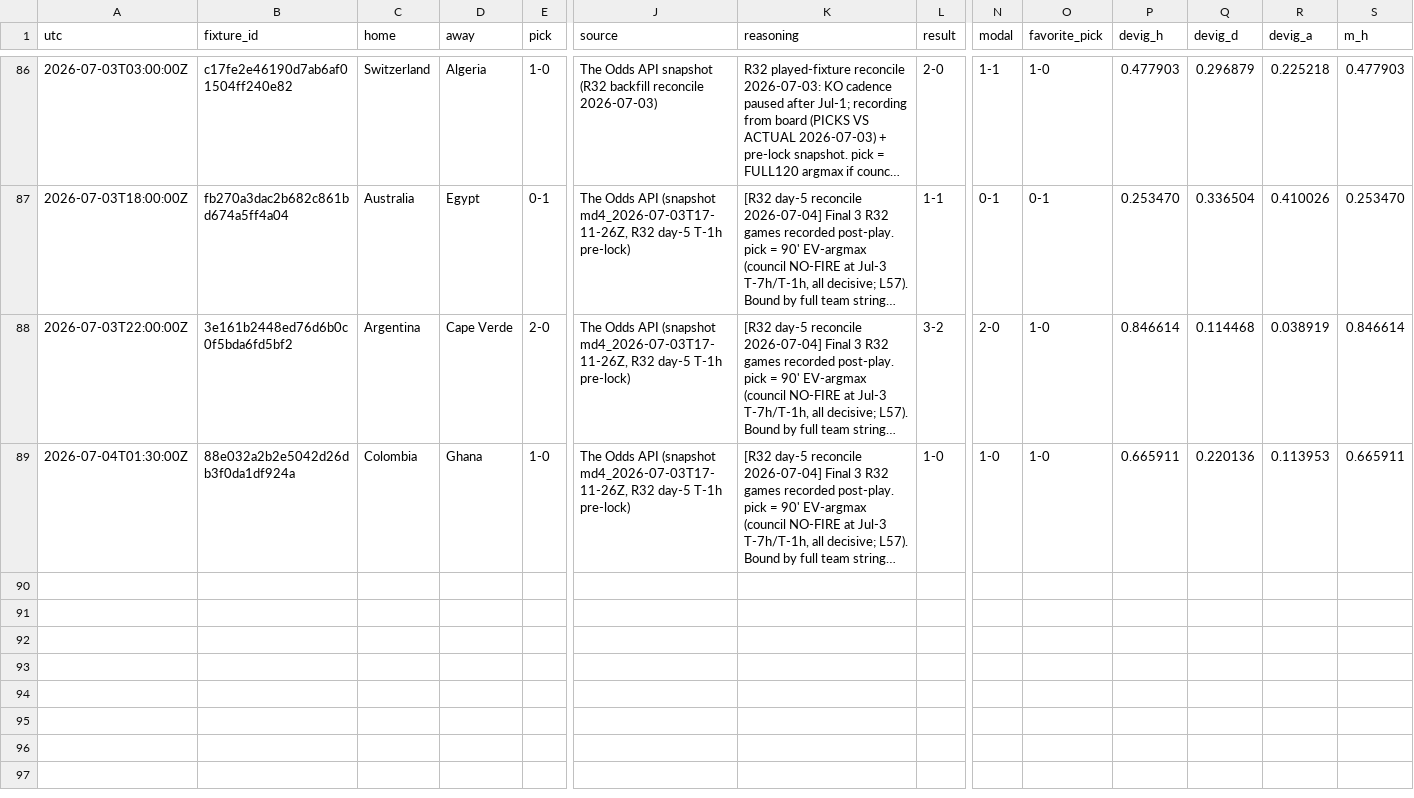
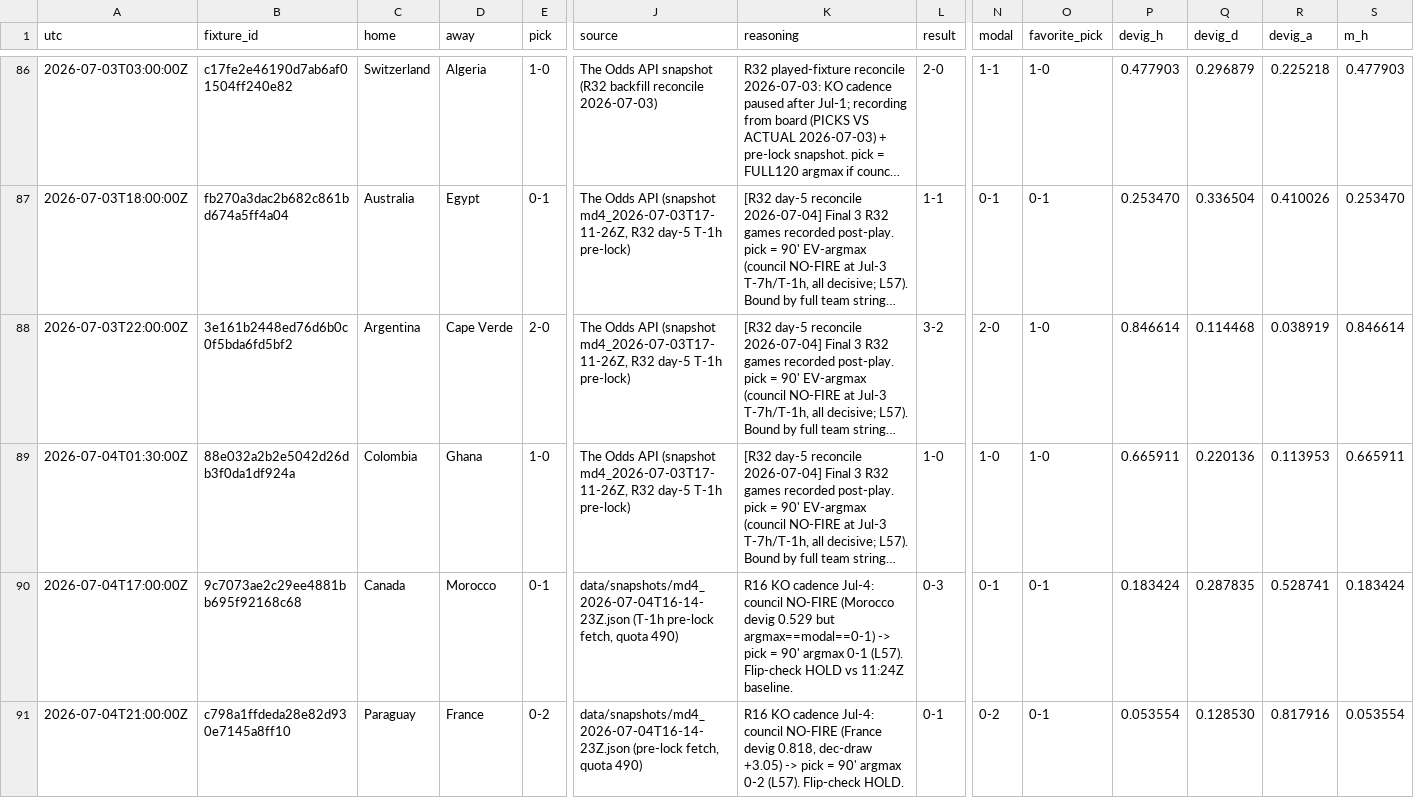
Before and after one commit to sdamianiw/pollagol-sim, a CSV file: predictions/decisions.csv, drawn as a sheet; only a part is shown, gaps mark what is left out; long unchanged cells end in …; rows hold the shown columns only; the diff names each change by its address in the sheet, - before the commit and + after, or states it on an @@ line.

```diff
--- a/predictions/decisions.csv
+++ b/predictions/decisions.csv
+row 90: 2026-07-04T17:00:00Z | 9c7073ae2c29ee4881bb695f92168c68 | Canada | Morocco | 0-1 | data/snapshots/md4_2026-07-04T16-14-23Z.json (T-1h pre-lock fetch, quota 490) | R16 KO cadence Jul-4: council NO-FIRE (Morocco devig 0.529 but argmax==modal==0-1) -> pick = 90' argmax 0-1 (L57). Flip-check HOLD vs 11:24Z baseline. | 0-3 | 0-1 | 0-1 | 0.183424 | 0.287835 | 0.528741 | 0.183424
+row 91: 2026-07-04T21:00:00Z | c798a1ffdeda28e82d930e7145a8ff10 | Paraguay | France | 0-2 | data/snapshots/md4_2026-07-04T16-14-23Z.json (pre-lock fetch, quota 490) | R16 KO cadence Jul-4: council NO-FIRE (France devig 0.818, dec-draw +3.05) -> pick = 90' argmax 0-2 (L57). Flip-check HOLD. | 0-1 | 0-2 | 0-1 | 0.053554 | 0.128530 | 0.817916 | 0.053554
```
Also changed, not shown: standings/standings_log.csv, 10 other files.
